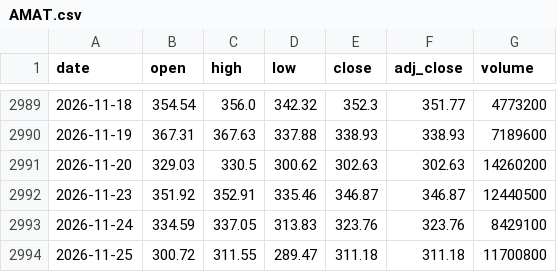
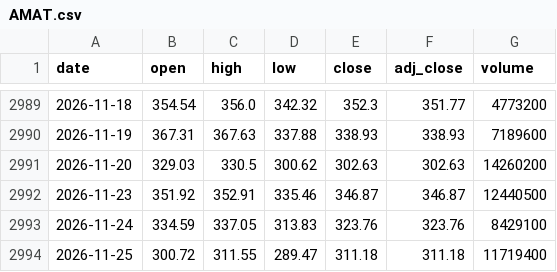
Before and after one commit to blakeweaver17-del/ai-infra-data, a CSV file: data/prices/AMAT.csv, drawn as a sheet; only a part is shown, gaps mark what is left out.

```diff
--- a/data/prices/AMAT.csv
+++ b/data/prices/AMAT.csv
@@ -2993,2 +2993,2 @@ date,open,high,low,close,adj_close,volume
 2026-11-24,334.59,337.05,313.83,323.76,323.76,8429100
-2026-11-25,300.72,311.55,289.47,311.18,311.18,11700800
+2026-11-25,300.72,311.55,289.47,311.18,311.18,11719400
```
Also changed, not shown: data/prices/ACHR.csv, data/prices/ALAB.csv, 43 other files.
